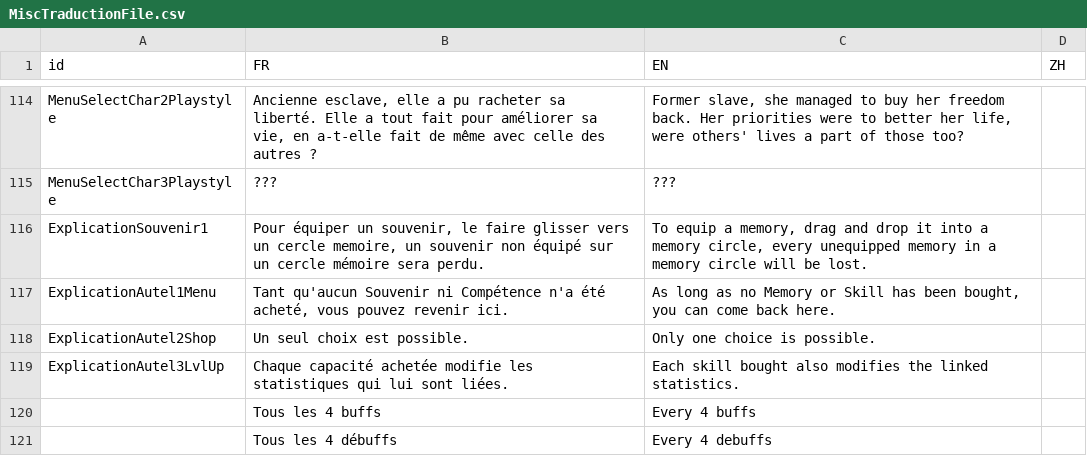
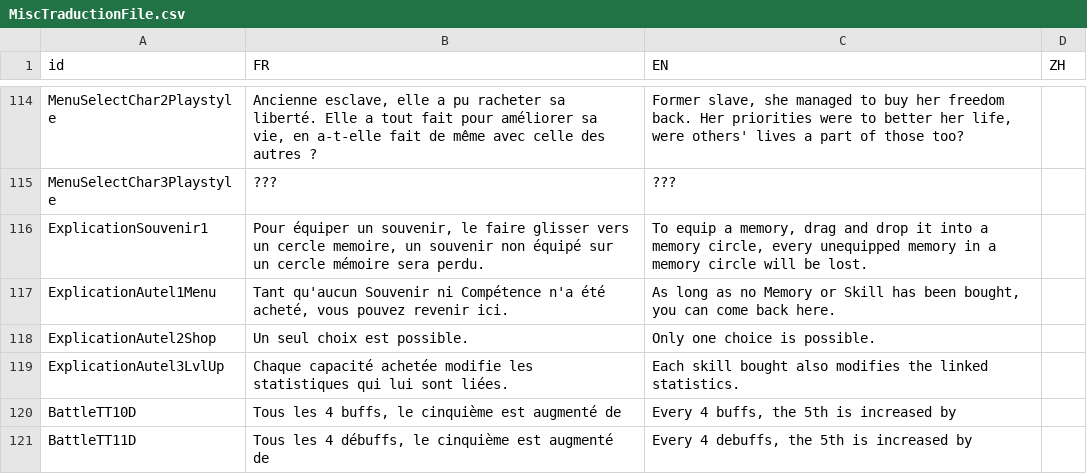
Before and after one commit to faresBelmadi/GF, a CSV file: Assets/StreamingAssets/Traduction/MiscTraductionFile.csv, drawn as a sheet; only a part is shown, gaps mark what is left out; removed rows and columns are numbered as before the commit, all else as after; the diff names each change by its address in the sheet, - before the commit and + after, or states it on an @@ line.

```diff
--- a/Assets/StreamingAssets/Traduction/MiscTraductionFile.csv
+++ b/Assets/StreamingAssets/Traduction/MiscTraductionFile.csv
-row 120:  | Tous les 4 buffs | Every 4 buffs
-row 121:  | Tous les 4 débuffs | Every 4 debuffs
+row 120: BattleTT10D | Tous les 4 buffs, le cinquième est augmenté de | Every 4 buffs, the 5th is increased by
+row 121: BattleTT11D | Tous les 4 débuffs, le cinquième est augmenté de | Every 4 debuffs, the 5th is increased by
```
Also changed, not shown: 13 other files.
